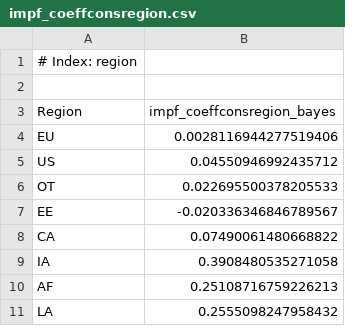
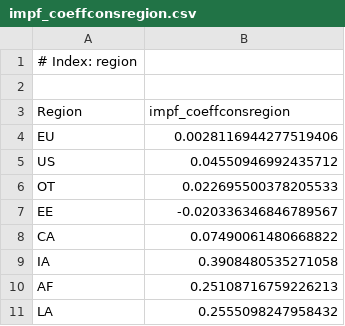
Before and after one commit to openmodels/MimiPAGE2020.jl, a CSV file: data/impf_coeffconsregion.csv, drawn as a sheet.

```diff
--- a/data/impf_coeffconsregion.csv
+++ b/data/impf_coeffconsregion.csv
@@ -2,3 +2,3 @@
 
-Region, impf_coeffconsregion_bayes
+Region, impf_coeffconsregion
 EU,0.0028116944277519406
```
Also changed, not shown: data/impf_coeffconsregion_bayes.csv, data/impf_coefflinearregion_bayes.csv, 13 other files.
